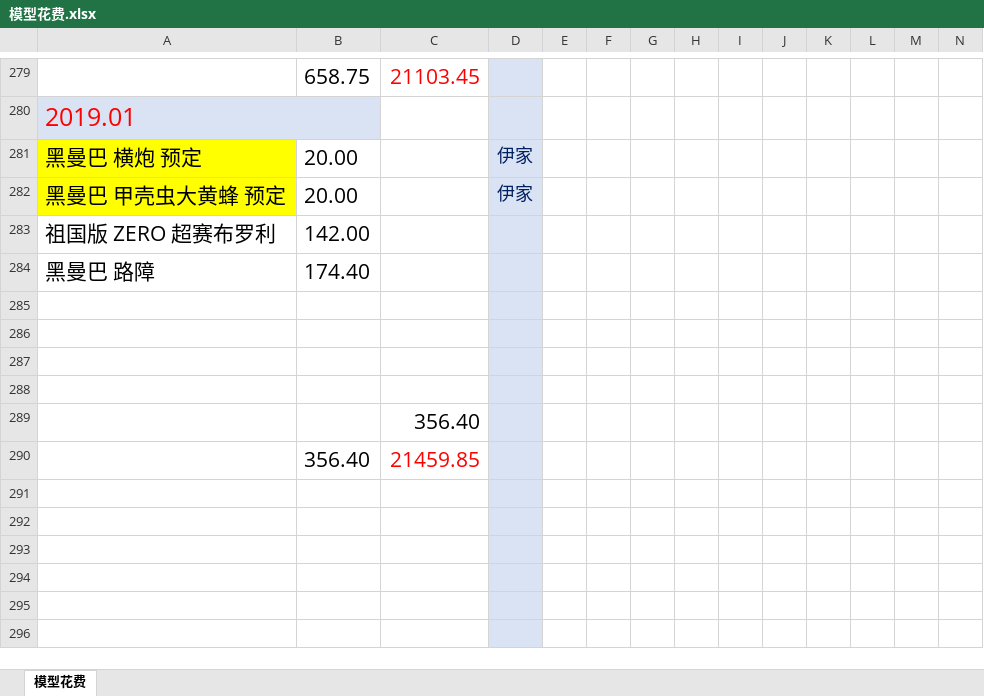
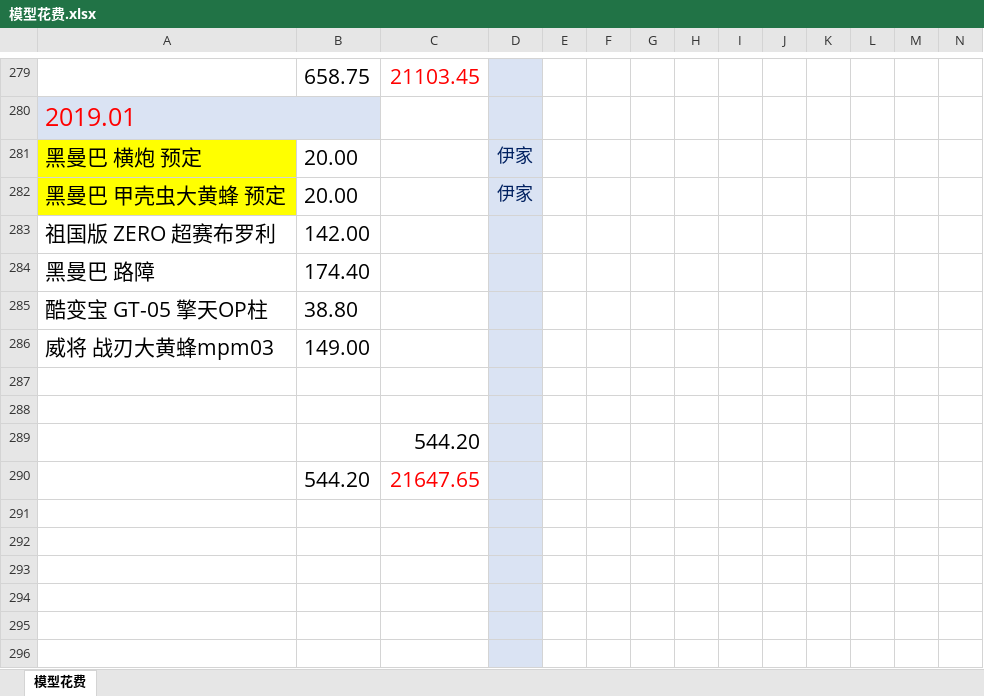
Before and after one commit to wlq82882984/RankTest, an Excel workbook: 健身文档/模型花费.xlsx, sheet 模型花费, drawn as a sheet; only a part is shown, gaps mark what is left out; values as stored, in another font and other column widths than the file's, no borders; removed rows and columns are numbered as before the commit, all else as after; rows hold the shown columns only; the diff names each change by its address in the sheet, - before the commit and + after, or states it on an @@ line.

Commit message:
no message

```diff
--- a/健身文档/模型花费.xlsx (sheet 模型花费)
+++ b/健身文档/模型花费.xlsx (sheet 模型花费)
+row 285: 酷变宝 GT-05 擎天OP柱 | 38.80
+row 286: 威将 战刃大黄蜂mpm03 | 149.00
-row 287: (empty)
-row 288: (empty)
-C289: 356.40
+C289: 544.20
-row 290:  | 356.40 | 21459.85
+row 290:  | 544.20 | 21647.65
```
